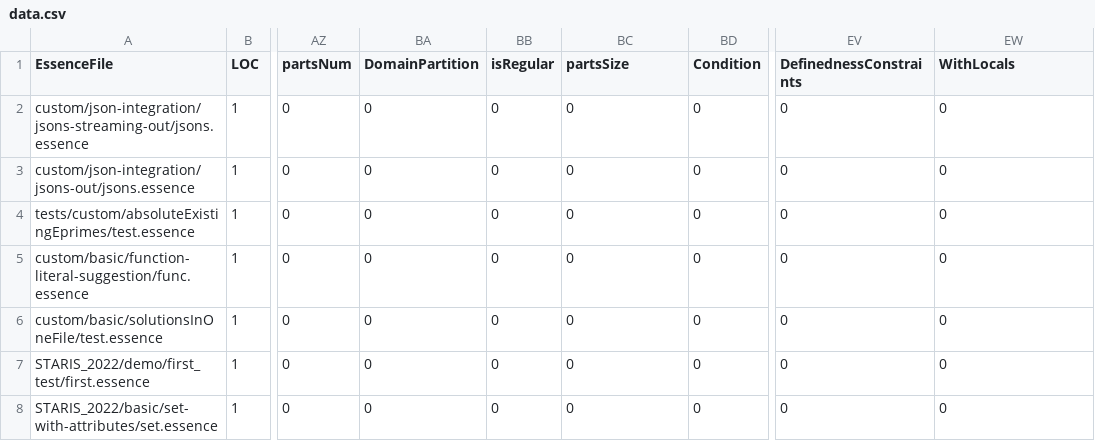
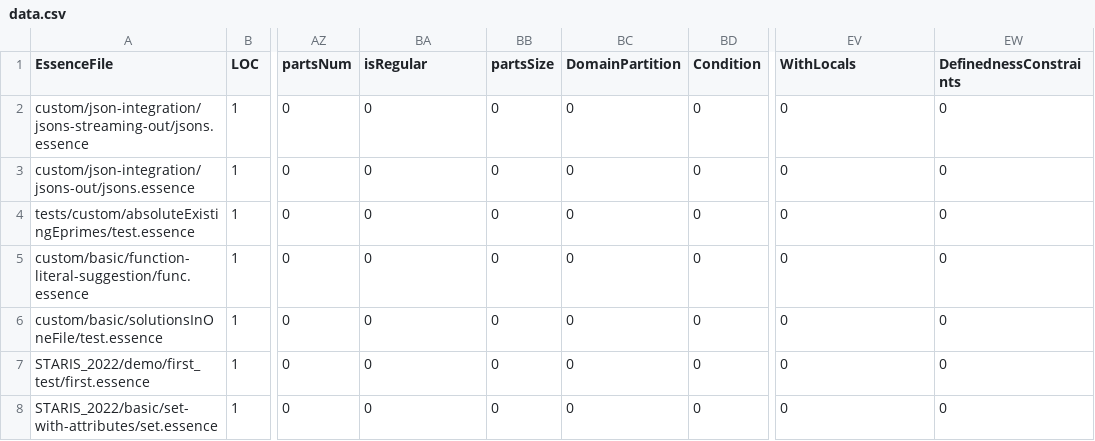
Before and after one commit to YehorBoiar/conjure-oxide, a CSV file: tools/essence-feature-usage-stats/data.csv, drawn as a sheet; only a part is shown, gaps mark what is left out; the diff names each change by its address in the sheet, - before the commit and + after, or states it on an @@ line.

Commit message:
Actions: Deploy the essence features usage table 🚀

```diff
--- a/tools/essence-feature-usage-stats/data.csv
+++ b/tools/essence-feature-usage-stats/data.csv
-BA1: DomainPartition
+BA1: isRegular
-BB1: isRegular
+BB1: partsSize
-BC1: partsSize
+BC1: DomainPartition
-EV1: DefinednessConstraints
+EV1: WithLocals
-EW1: WithLocals
+EW1: DefinednessConstraints
```
Also changed, not shown: 1 other file.
